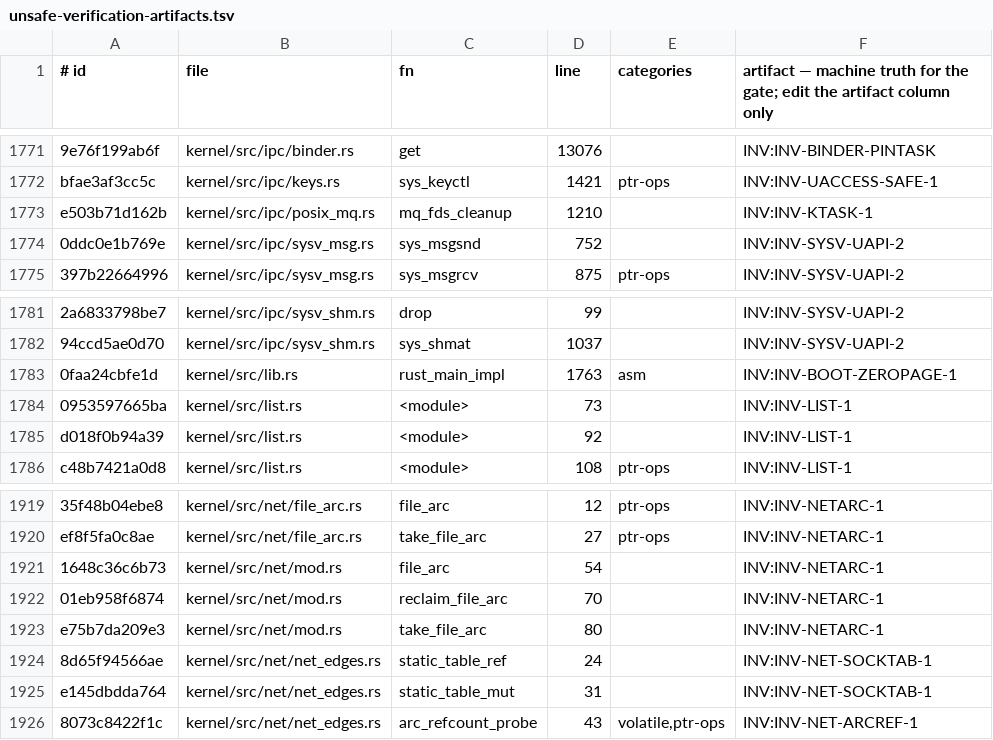
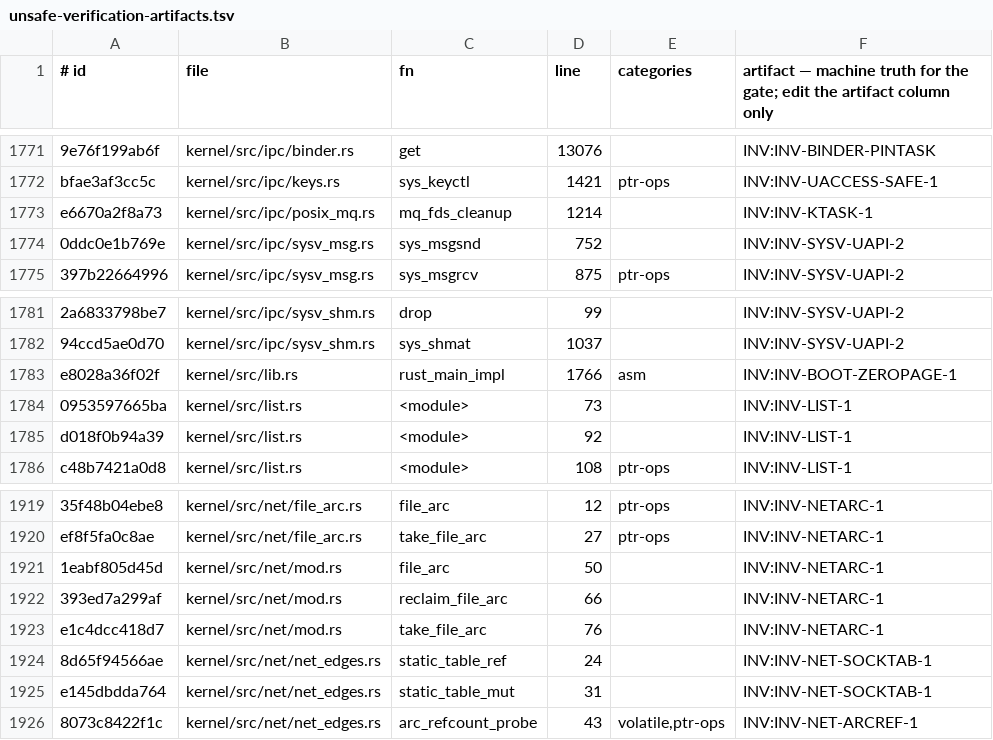
Before and after one commit to topkernel/Rux, a TSV file: docs/development/unsafe-verification-artifacts.tsv, drawn as a sheet; only a part is shown, gaps mark what is left out; the diff names each change by its address in the sheet, - before the commit and + after, or states it on an @@ line.

Commit message:
Crate-flip rung 2: THE FLIP — net service files' sole copy lives in rux-net; the lib keeps the framework zone
- git mv: arp/ethernet/icmp/netlink/raw/socket/tcp/tcp_timer/udp/unix +
  ipv4/ + ipv6/ -> kernel/rux-net/src/net/ (sole copy; the crate's
  #![forbid(unsafe_code)] is the compiler-enforced boundary;
  negative-probe verified through the workspace: a probe unsafe block
  in udp.rs fails cargo check -p rux-net)
- rux-net joins the kernel workspace (member 3); the bin forwards the
  arch features (riscv64/x86_64/aarch64) through rux-bin AND
  rux-syscall (the sibling chain syscall->net->rux is one-way)
- kernel/src/net/ keeps ONLY the framework zone: buffer (the skb
  substrate), net_hooks (the 26-row table), file_arc + net_edges (the
  audited edges), mod.rs's Arc wrapper family
- rux-bin composes all three: rux_net::register_all() before
  rux_syscall::register_all() before rust_main_impl
- rux-syscall's crate::net re-points to rux_net::net (the sibling
  service dep; zero source edits in its 10 files)
- 6 net-internals test modules gated (net_pins/tcp_semantics/
  net_hdrs/tcp_handshake/network/checksum — they follow the files, the
  rung-1 recipe); suite 886/886 green
- forbid-registry: the 16 moved per-file rows collapse to the one
  crate-level row; unsafe_gate OK (2481 regions, 96.7% artifact
  coverage, unchanged by the move — the service files carried zero
  unsafe after the extraction)

Verified: triple-arch build rc=0; scripted riscv boot to shell with
guest-side /proc/net readback (dev lo row, route lo row, tcp/arp
headers — the hook impls deliver real data post-registration); clean
power-down; zero panics.

```diff
--- a/docs/development/unsafe-verification-artifacts.tsv
+++ b/docs/development/unsafe-verification-artifacts.tsv
-A1773 (# id): e503b71d162b
+A1773 (# id): e6670a2f8a73
-D1773 (line): 1210
+D1773 (line): 1214
-A1783 (# id): 0faa24cbfe1d
+A1783 (# id): e8028a36f02f
-D1783 (line): 1763
+D1783 (line): 1766
-A1921 (# id): 1648c36c6b73
+A1921 (# id): 1eabf805d45d
-D1921 (line): 54
+D1921 (line): 50
-A1922 (# id): 01eb958f6874
+A1922 (# id): 393ed7a299af
-D1922 (line): 70
+D1922 (line): 66
-A1923 (# id): e75b7da209e3
+A1923 (# id): e1c4dcc418d7
-D1923 (line): 80
+D1923 (line): 76
```
Also changed, not shown: 28 other files.
